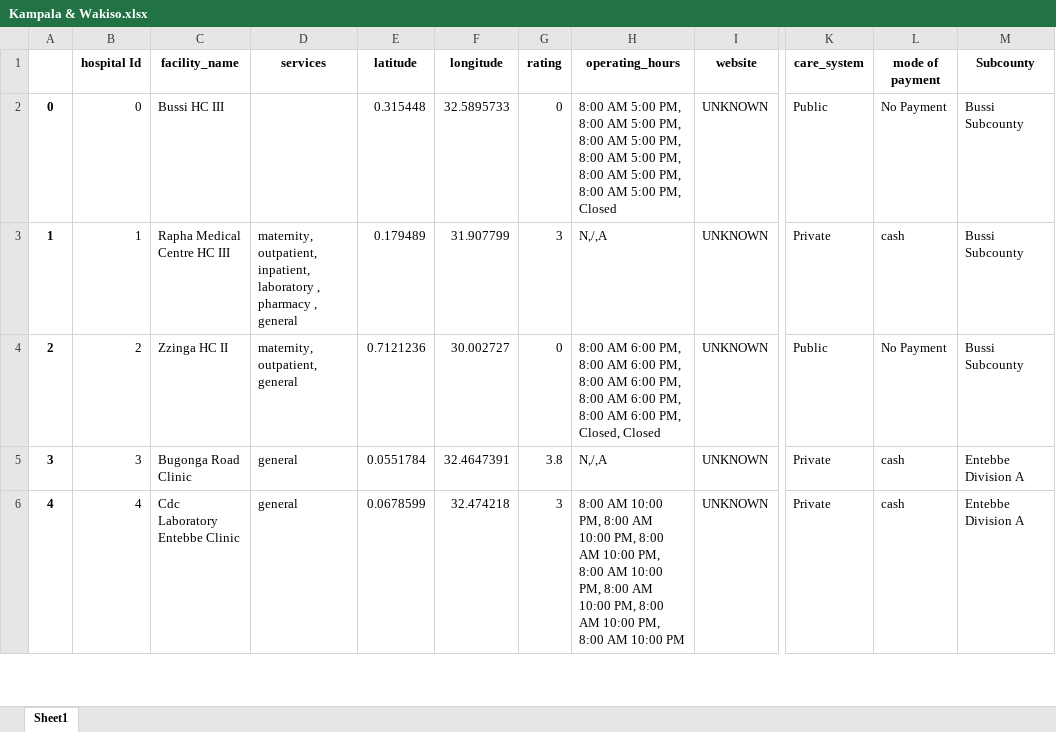
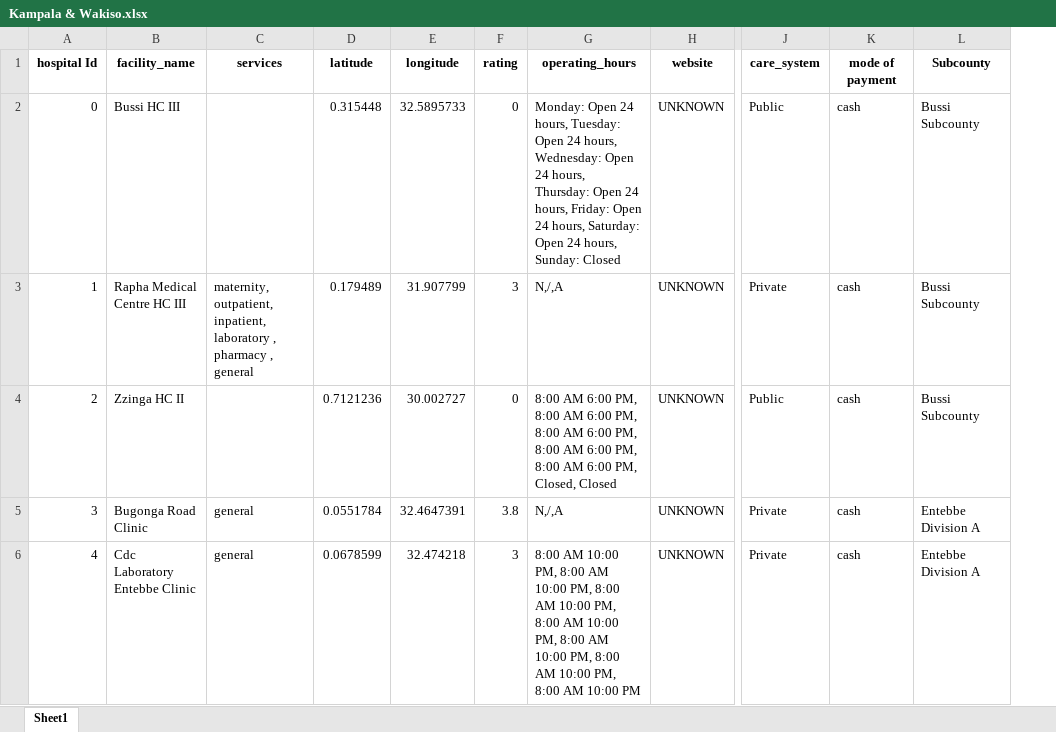
Before and after one commit to rashidkisejjere0784/Health-Care-Recommendation-System-With-CBR-And-Content-Based-Filtering, an Excel workbook: data/Kampala & Wakiso.xlsx, sheet Sheet1, drawn as a sheet; only a part is shown, gaps mark what is left out; values as stored, in another font and other column widths than the file's, no borders; removed rows and columns are numbered as before the commit, all else as after; the diff covers the shown part only; the diff names each change by its address in the sheet, - before the commit and + after, or states it on an @@ line.

```diff
--- a/data/Kampala & Wakiso.xlsx (sheet Sheet1)
+++ b/data/Kampala & Wakiso.xlsx (sheet Sheet1)
-column A, rows 2-6: 0 | 1 | 2 | 3 | 4
-G2 (operating_hours): 8:00 AM 5:00 PM, 8:00 AM 5:00 PM, 8:00 AM 5:00 PM, 8:00 AM 5:00 PM, 8:00 AM 5:00 PM, 8:00 AM 5:00 PM, Closed
+G2 (operating_hours): Monday: Open 24 hours, Tuesday: Open 24 hours, Wednesday: Open 24 hours, Thursday: Open 24 hours, Friday: Open 24 hours, Saturday: Open 24 hours, Sunday: Closed
-K2 (mode of payment): No Payment
+K2 (mode of payment): cash
-C4 (services): maternity, outpatient, general
+C4 (services): (empty)
-K4 (mode of payment): No Payment
+K4 (mode of payment): cash
```
Also changed, not shown: 1 added row and 2 edited cells elsewhere in this sheet, data/temp_data.xlsx, 10 other files.
